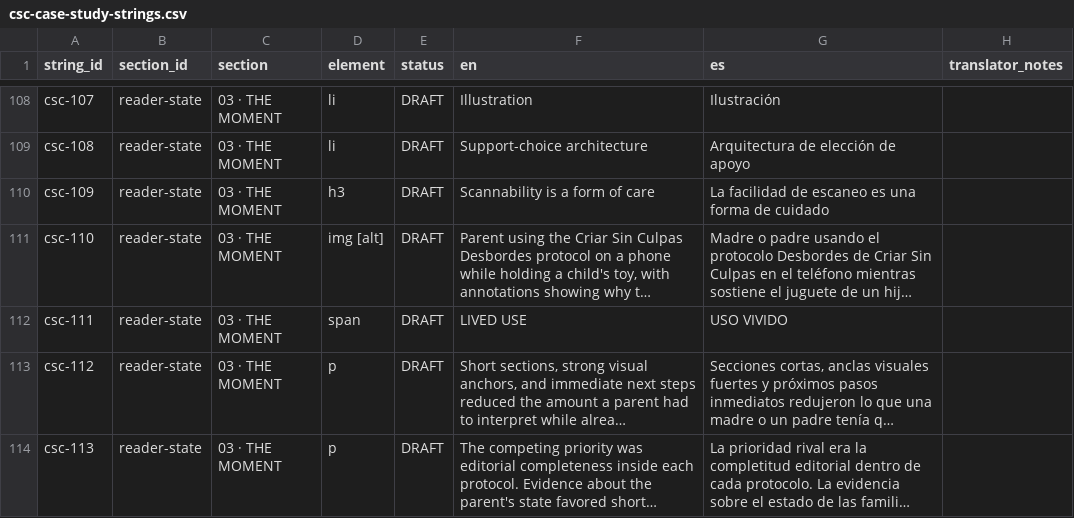
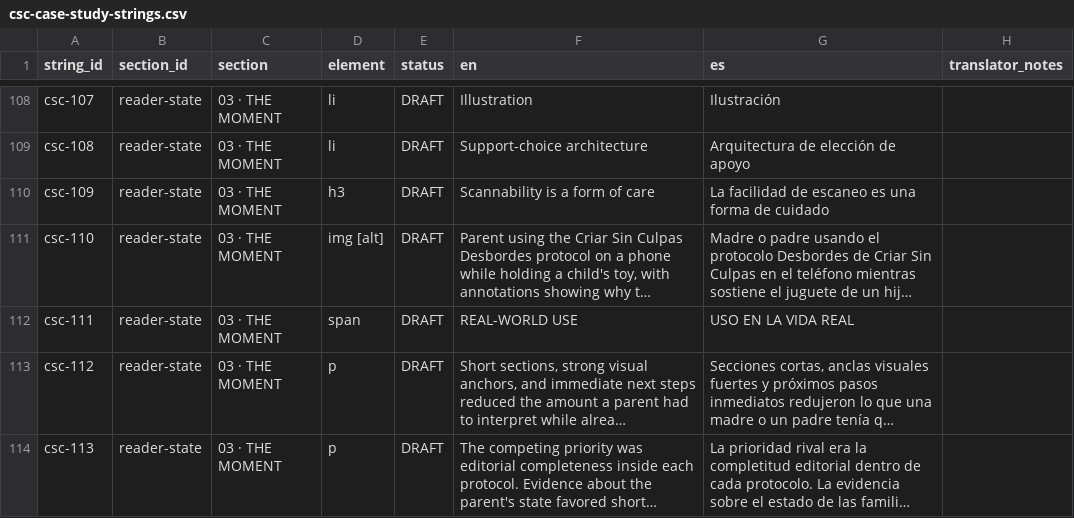
Before and after one commit to luis-gilberto/luis-gilberto-portfolio, a CSV file: studio/case-studies/criar-sin-culpas/loc/csc-case-study-strings.csv, drawn as a sheet; only a part is shown, gaps mark what is left out; long unchanged cells end in …; the diff names each change by its address in the sheet, - before the commit and + after, or states it on an @@ line.

```diff
--- a/studio/case-studies/criar-sin-culpas/loc/csc-case-study-strings.csv
+++ b/studio/case-studies/criar-sin-culpas/loc/csc-case-study-strings.csv
-F112 (en): LIVED USE
+F112 (en): REAL-WORLD USE
-G112 (es): USO VIVIDO
+G112 (es): USO EN LA VIDA REAL
```
Also changed, not shown: studio/case-studies/criar-sin-culpas/loc/lovable/06-reader-state.csv, studio/case-studies/criar-sin-culpas/loc/lovable/criar-sin-culpas-transcreation-es.csv, 5 other files.
